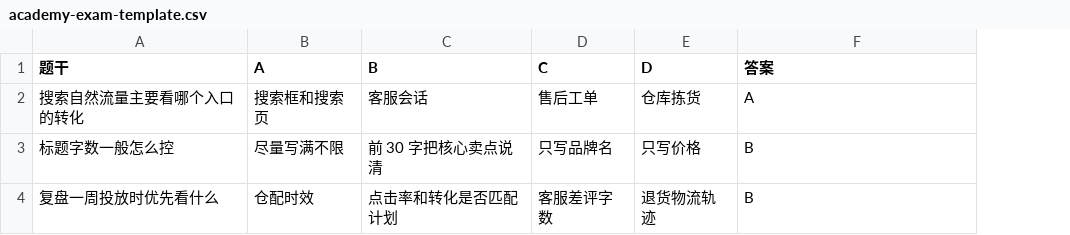
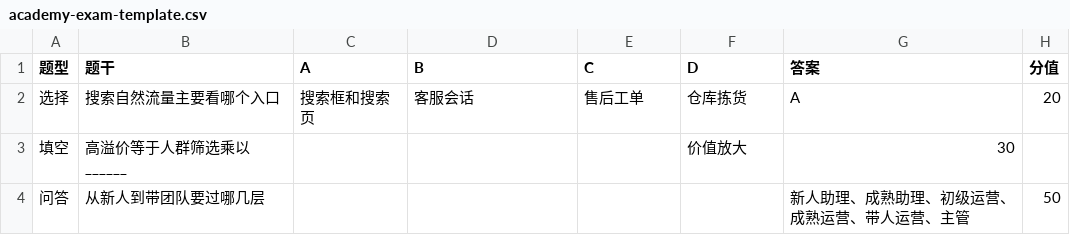
Before and after one commit to luocheng526/yunyingbu, a CSV file: apps/xingmai/public/academy-exam-template.csv, drawn as a sheet; removed rows and columns are numbered as before the commit, all else as after; the diff names each change by its address in the sheet, - before the commit and + after, or states it on an @@ line.

```diff
--- a/apps/xingmai/public/academy-exam-template.csv
+++ b/apps/xingmai/public/academy-exam-template.csv
+column A (题型), row 2: 选择
+column H (分值), row 2: 20
-B2 (题干): 搜索自然流量主要看哪个入口的转化
+B2 (题干): 搜索自然流量主要看哪个入口
-row 3: 标题字数一般怎么控 | 尽量写满不限 | 前 30 字把核心卖点说清 | 只写品牌名 | 只写价格 | B
-row 4: 复盘一周投放时优先看什么 | 仓配时效 | 点击率和转化是否匹配计划 | 客服差评字数 | 退货物流轨迹 | B
+row 3: 填空 | 高溢价等于人群筛选乘以______ |  |  |  | 价值放大 | 30
+row 4: 问答 | 从新人到带团队要过哪几层 |  |  |  |  | 新人助理、成熟助理、初级运营、成熟运营、带人运营、主管 | 50
```
Also changed, not shown: 8 other files.
